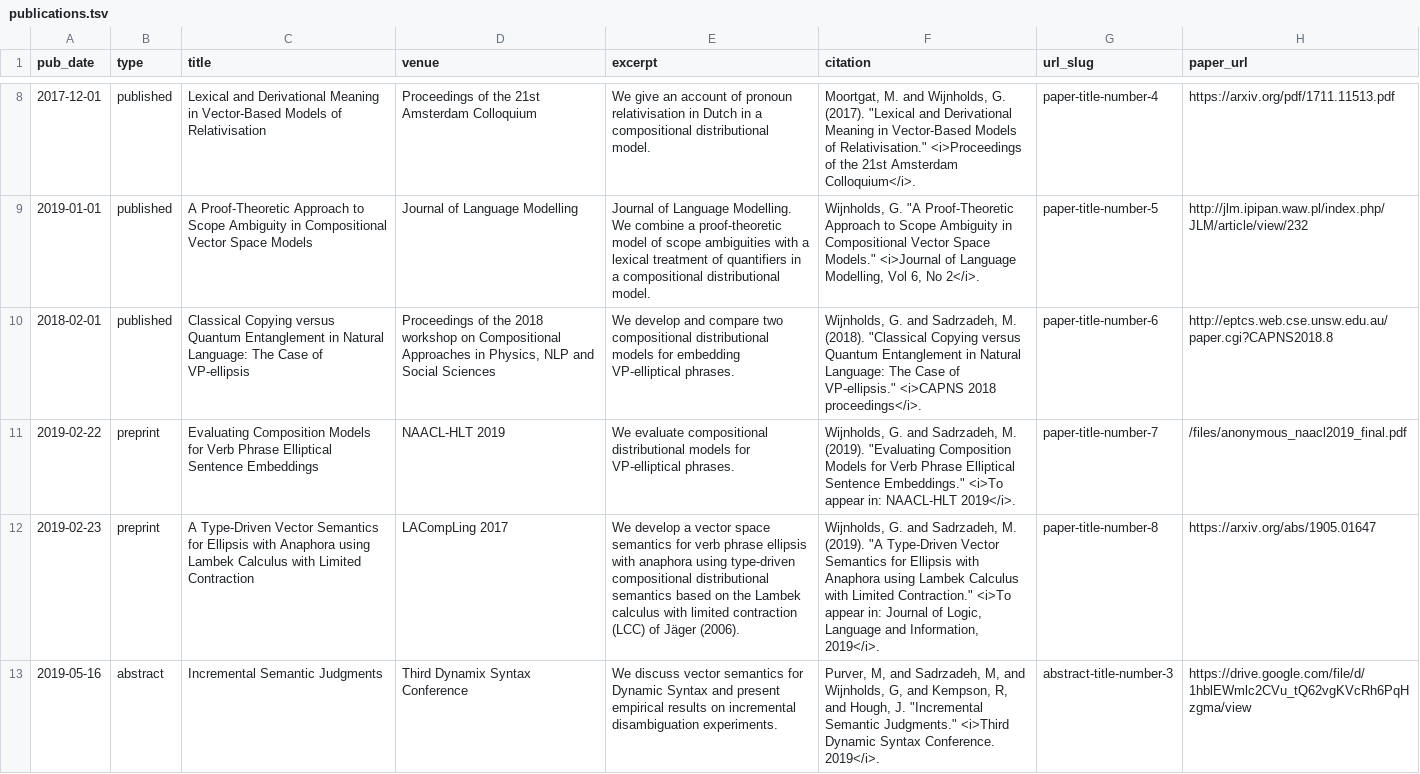
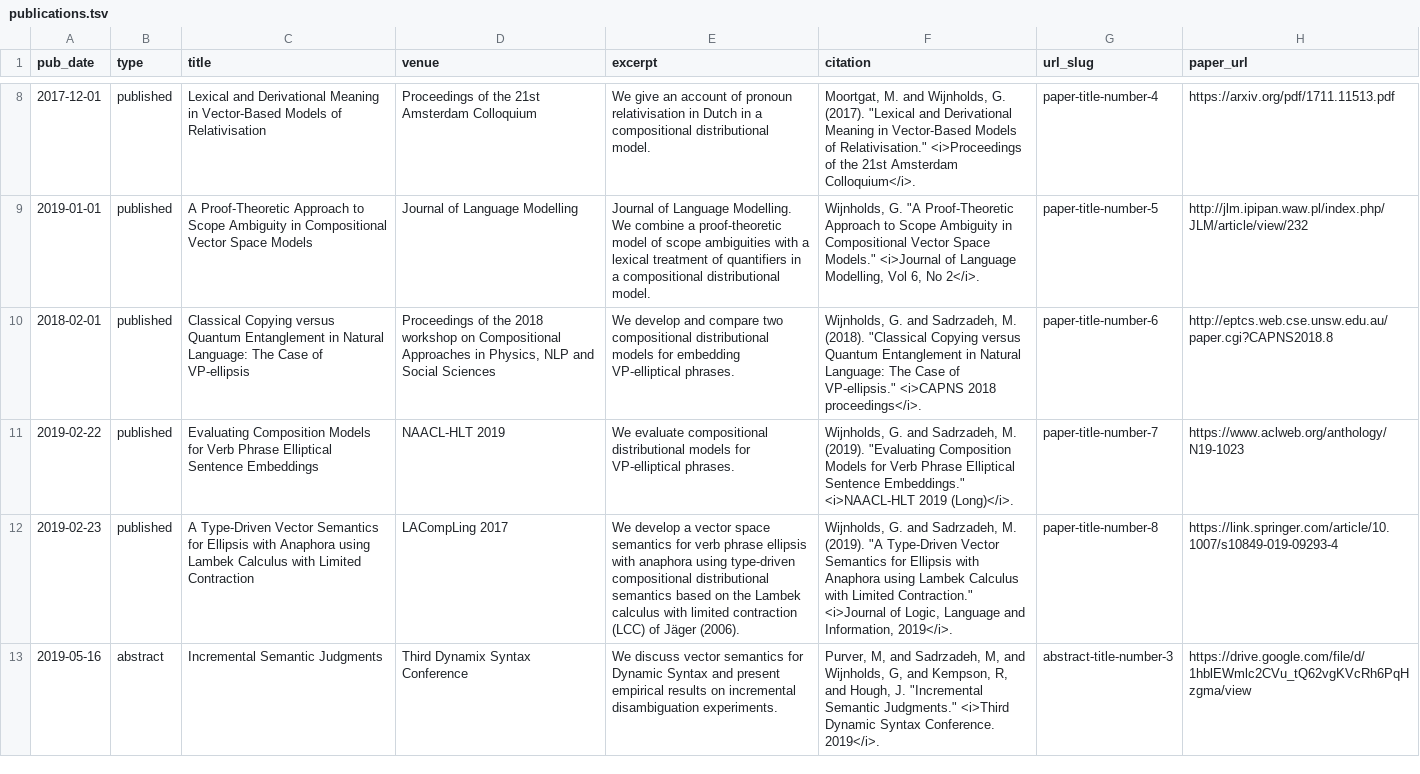
Before and after one commit to gijswijnholds/gijswijnholds.github.io, a TSV file: markdown_generator/publications.tsv, drawn as a sheet; only a part is shown, gaps mark what is left out; the diff names each change by its address in the sheet, - before the commit and + after, or states it on an @@ line.

Commit message:
Update papers

```diff
--- a/markdown_generator/publications.tsv
+++ b/markdown_generator/publications.tsv
-B11:B12 (type): preprint
+B11:B12 (type): published
-F11 (citation): …Sentence Embeddings." <i>To appear in: NAACL-HLT 2019</i>.
+F11 (citation): …Sentence Embeddings." <i>NAACL-HLT 2019 (Long)</i>.
-H11 (paper_url): /files/anonymous_naacl2019_final.pdf
+H11 (paper_url): https://www.aclweb.org/anthology/N19-1023
-F12 (citation): …Limited Contraction." <i>To appear in: Journal of Logic,…
+F12 (citation): …Limited Contraction." <i>Journal of Logic,…
-H12 (paper_url): https://arxiv.org/abs/1905.01647
+H12 (paper_url): https://link.springer.com/article/10.1007/s10849-019-09293-4
```
Also changed, not shown: 3 other files.
